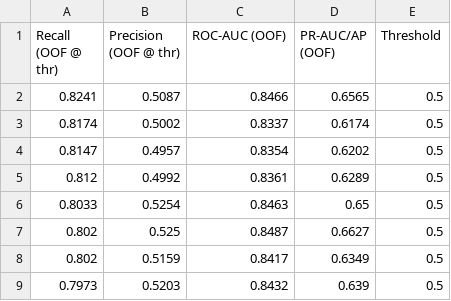
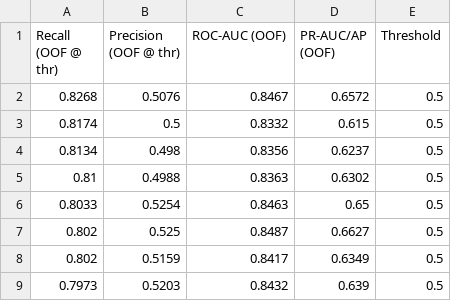
Before and after one commit to amschiltz/springboard_projects, a CSV file: Capstone_2/reports/model_comparison_table_oof_baseline_thr.csv, drawn as a sheet.

```diff
--- a/Capstone_2/reports/model_comparison_table_oof_baseline_thr.csv
+++ b/Capstone_2/reports/model_comparison_table_oof_baseline_thr.csv
@@ -1,6 +1,6 @@
 Recall (OOF @ thr),Precision (OOF @ thr),ROC-AUC (OOF),PR-AUC/AP (OOF),Threshold
-0.8241,0.5087,0.8466,0.6565,0.5
-0.8174,0.5002,0.8337,0.6174,0.5
-0.8147,0.4957,0.8354,0.6202,0.5
-0.812,0.4992,0.8361,0.6289,0.5
+0.8268,0.5076,0.8467,0.6572,0.5
+0.8174,0.5,0.8332,0.615,0.5
+0.8134,0.498,0.8356,0.6237,0.5
+0.81,0.4988,0.8363,0.6302,0.5
 0.8033,0.5254,0.8463,0.65,0.5
```
Also changed, not shown: Capstone_2/reports/constraint_table_oof.csv, 1 other file.
